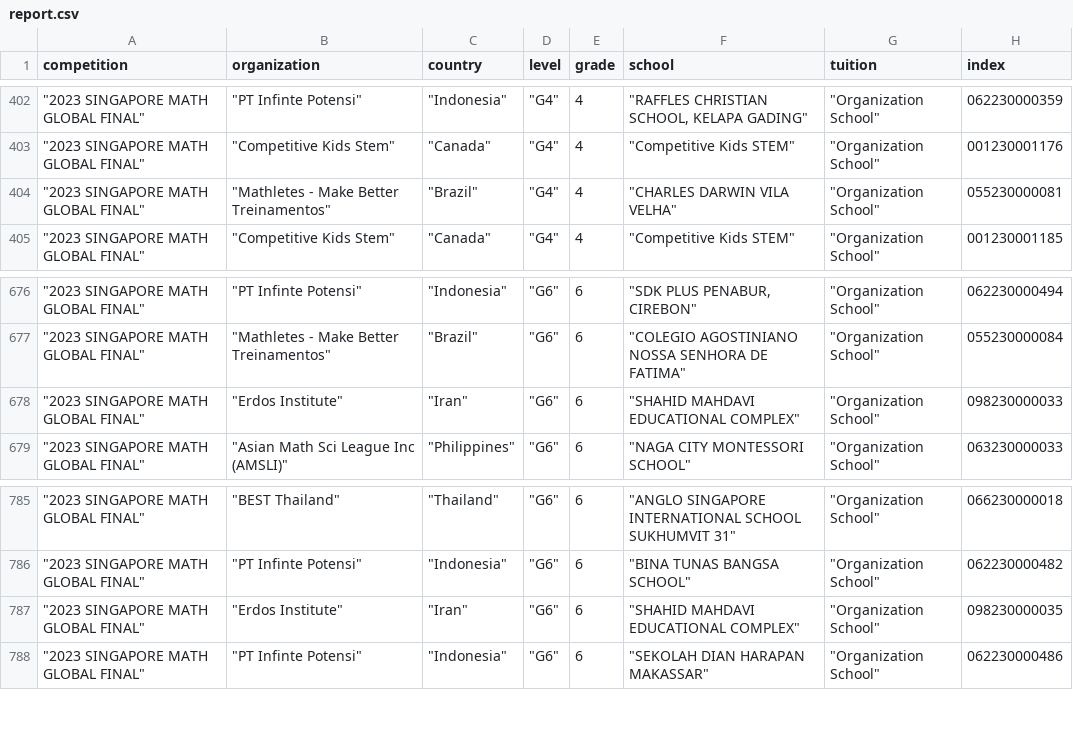
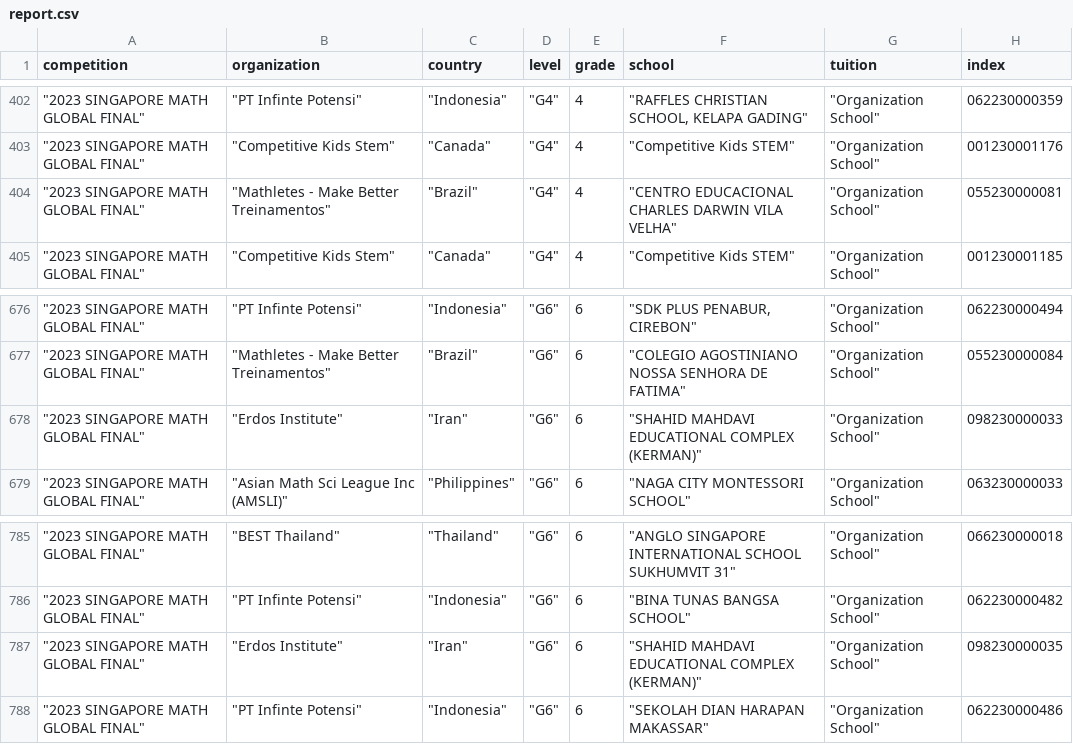
Before and after one commit to omarelewa21/SIMCC-CMS, a CSV file: public/report.csv, drawn as a sheet; only a part is shown, gaps mark what is left out; the diff names each change by its address in the sheet, - before the commit and + after, or states it on an @@ line.

```diff
--- a/public/report.csv
+++ b/public/report.csv
-F404 (school): "CHARLES DARWIN VILA VELHA"
+F404 (school): "CENTRO EDUCACIONAL CHARLES DARWIN VILA VELHA"
-F678 (school): "SHAHID MAHDAVI EDUCATIONAL COMPLEX"
+F678 (school): "SHAHID MAHDAVI EDUCATIONAL COMPLEX (KERMAN)"
-F787 (school): "SHAHID MAHDAVI EDUCATIONAL COMPLEX"
+F787 (school): "SHAHID MAHDAVI EDUCATIONAL COMPLEX (KERMAN)"
```
Also changed, not shown: 2 other files.
